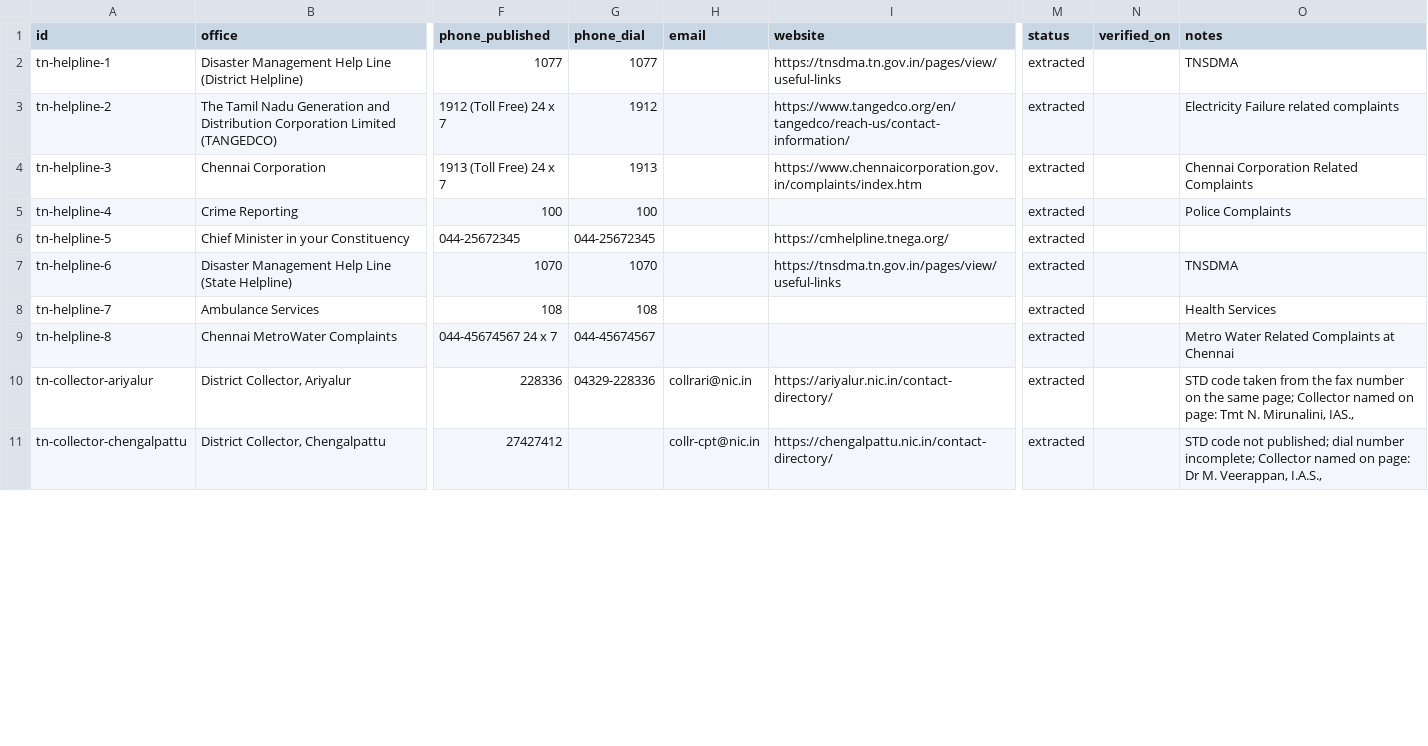
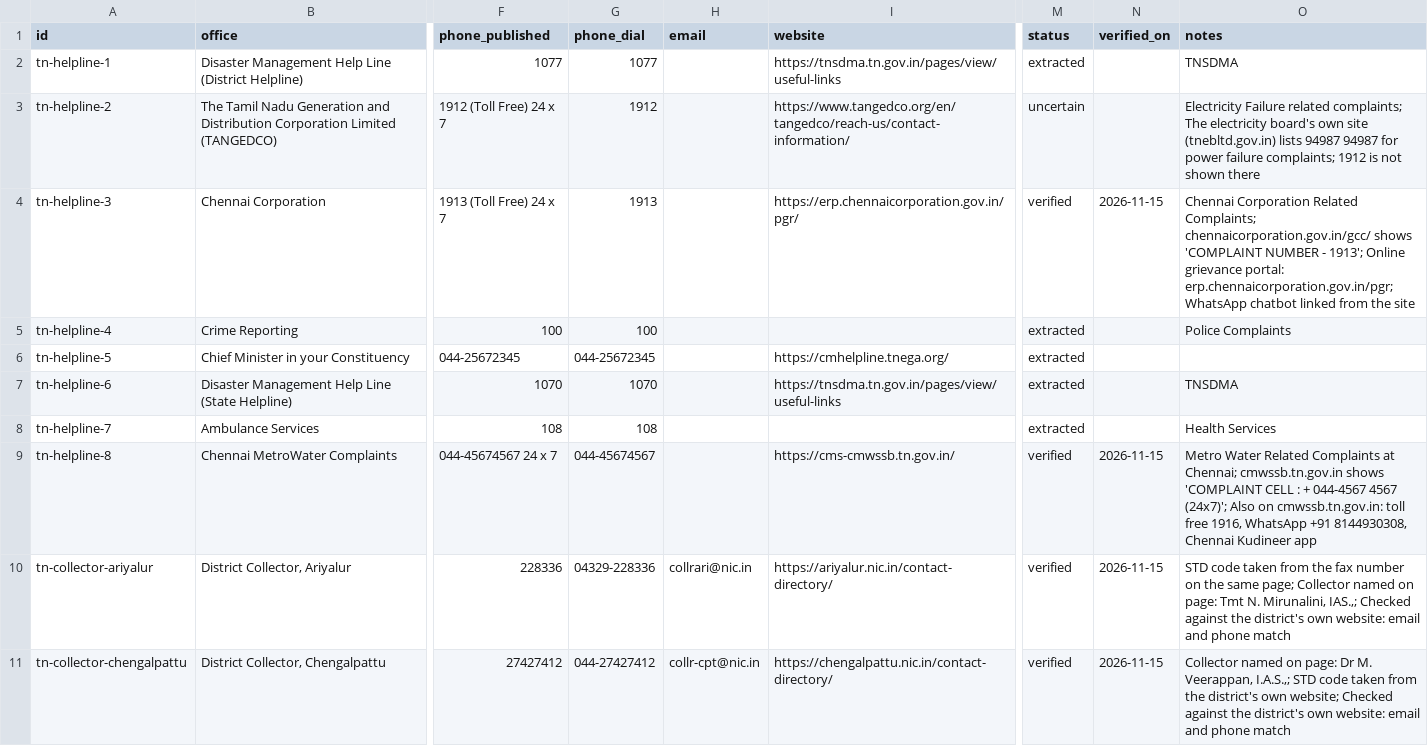
Before and after one commit to rmagdaleena2508-01/Thambi-, a CSV file: data/authorities.csv, drawn as a sheet; only a part is shown, gaps mark what is left out; the diff covers the shown part only; the diff names each change by its address in the sheet, - before the commit and + after, or states it on an @@ line.

```diff
--- a/data/authorities.csv
+++ b/data/authorities.csv
-M3 (status): extracted
+M3 (status): uncertain
-O3 (notes): …Failure related complaints
+O3 (notes): …Failure related complaints; The electricity board's own site (tnebltd.gov.in) lists 94987 94987 for power failure complaints; 1912 is not shown there
-I4 (website): https://www.chennaicorporation.gov.in/complaints/index.htm
+I4 (website): https://erp.chennaicorporation.gov.in/pgr/
-M4 (status): extracted
+M4 (status): verified
-N4 (verified_on): (empty)
+N4 (verified_on): 2026-11-15
-O4 (notes): …Corporation Related Complaints
+O4 (notes): …Corporation Related Complaints; chennaicorporation.gov.in/gcc/ shows 'COMPLAINT NUMBER - 1913'; Online grievance portal: erp.chennaicorporation.gov.in/pgr; WhatsApp chatbot linked from the site
-I9 (website): (empty)
+I9 (website): https://cms-cmwssb.tn.gov.in/
-M9:M11 (status): extracted
+M9:M11 (status): verified
-N9:N11 (verified_on): (empty)
+N9:N11 (verified_on): 2026-11-15
-O9 (notes): …Complaints at Chennai
+O9 (notes): …Complaints at Chennai; cmwssb.tn.gov.in shows 'COMPLAINT CELL : + 044-4567 4567 (24x7)'; Also on cmwssb.tn.gov.in: toll free 1916, WhatsApp +91 8144930308, Chennai Kudineer app
-O10 (notes): …N. Mirunalini, IAS.,
+O10 (notes): …N. Mirunalini, IAS.,; Checked against the district's own website: email and phone match
-G11 (phone_dial): (empty)
+G11 (phone_dial): 044-27427412
-O11 (notes): STD code not published; dial number incomplete; Collector named on page: Dr M. Veerappan, I.A.S.,
+O11 (notes): Collector named on page: Dr M. Veerappan, I.A.S.,; STD code taken from the district's own website; Checked against the district's own website: email and phone match
```
Also changed, not shown: 4 added rows and 99 edited cells elsewhere in this file, 3 other files.
